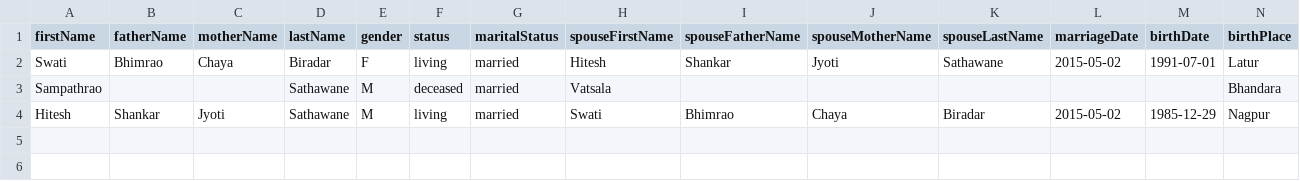
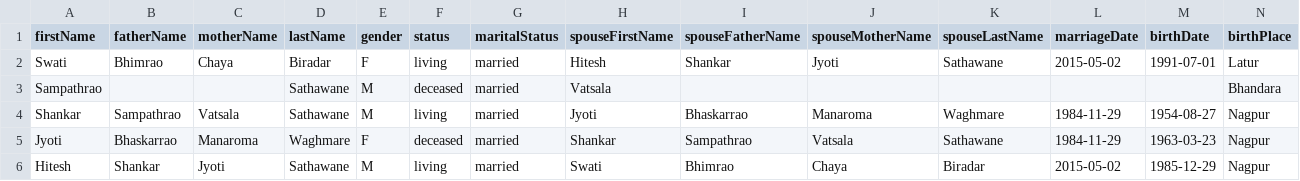
Before and after one commit to hiteshssathawane/family-tree, a CSV file: data/form-responses.csv, drawn as a sheet; only a part is shown; rows hold the shown columns only; the diff names each change by its address in the sheet, - before the commit and + after, or states it on an @@ line.

```diff
--- a/data/form-responses.csv
+++ b/data/form-responses.csv
+row 4: Shankar | Sampathrao | Vatsala | Sathawane | M | living | married | Jyoti | Bhaskarrao | Manaroma | Waghmare | 1984-11-29 | 1954-08-27 | Nagpur
+row 5: Jyoti | Bhaskarrao | Manaroma | Waghmare | F | deceased | married | Shankar | Sampathrao | Vatsala | Sathawane | 1984-11-29 | 1963-03-23 | Nagpur
```
Also changed, not shown: 2 other files.
